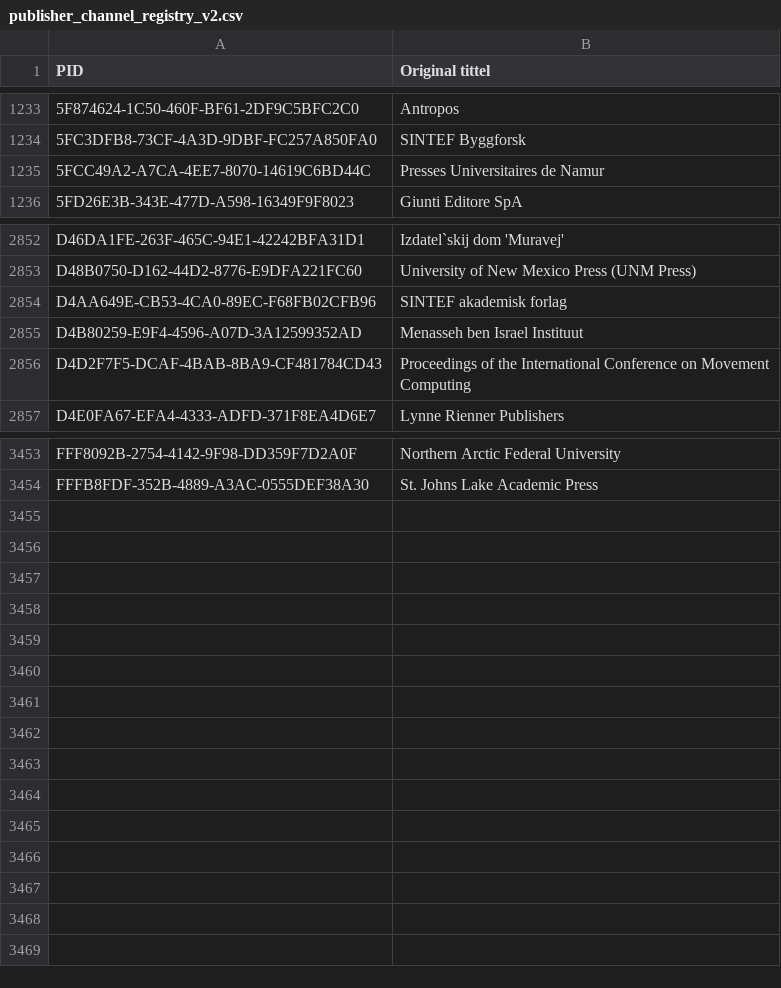
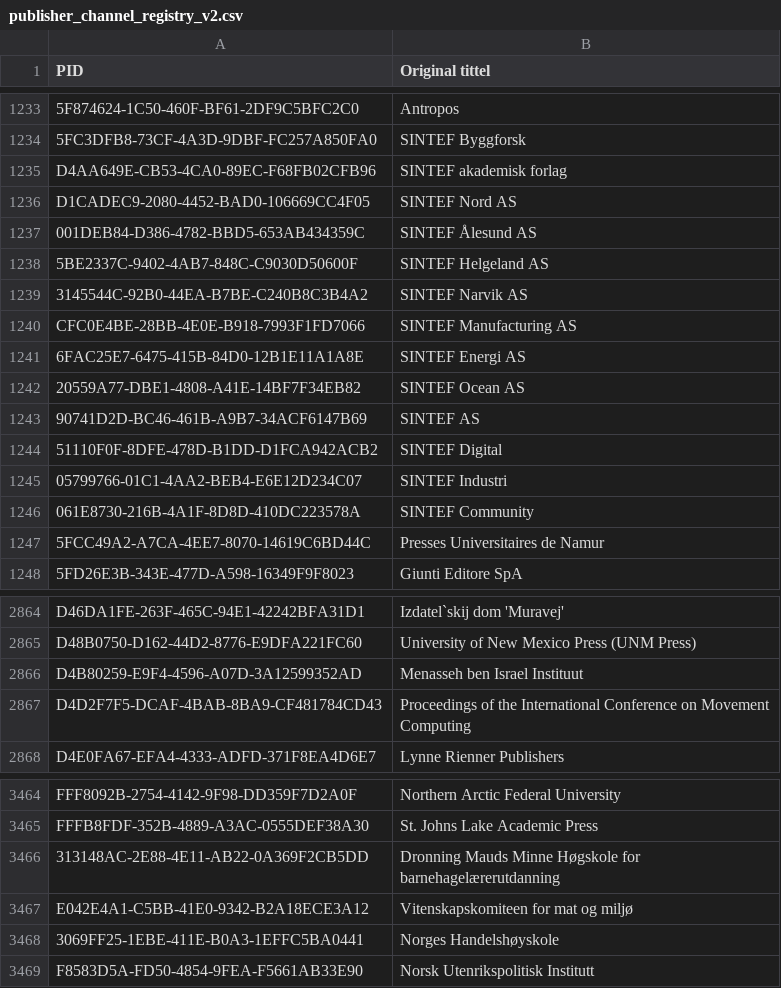
Before and after one commit to BIBSYSDEV/nva-brage-migration, a CSV file: src/main/resources/publisher_channel_registry_v2.csv, drawn as a sheet; only a part is shown, gaps mark what is left out; the diff names each change by its address in the sheet, - before the commit and + after, or states it on an @@ line.

Commit message:
updating publishers and aliases

```diff
--- a/src/main/resources/publisher_channel_registry_v2.csv
+++ b/src/main/resources/publisher_channel_registry_v2.csv
@@ row 2854 moved to row 1235: D4AA649E-CB53-4CA0-89EC-F68FB02CFB96 @@
+row 1236: D1CADEC9-2080-4452-BAD0-106669CC4F05 | SINTEF Nord AS
+row 1237: 001DEB84-D386-4782-BBD5-653AB434359C | SINTEF Ålesund AS
+row 1238: 5BE2337C-9402-4AB7-848C-C9030D50600F | SINTEF Helgeland AS
+row 1239: 3145544C-92B0-44EA-B7BE-C240B8C3B4A2 | SINTEF Narvik AS
+row 1240: CFC0E4BE-28BB-4E0E-B918-7993F1FD7066 | SINTEF Manufacturing AS
+row 1241: 6FAC25E7-6475-415B-84D0-12B1E11A1A8E | SINTEF Energi AS
+row 1242: 20559A77-DBE1-4808-A41E-14BF7F34EB82 | SINTEF Ocean AS
+row 1243: 90741D2D-BC46-461B-A9B7-34ACF6147B69 | SINTEF AS
+row 1244: 51110F0F-8DFE-478D-B1DD-D1FCA942ACB2 | SINTEF Digital
+row 1245: 05799766-01C1-4AA2-BEB4-E6E12D234C07 | SINTEF Industri
+row 1246: 061E8730-216B-4A1F-8D8D-410DC223578A | SINTEF Community
+row 3466: 313148AC-2E88-4E11-AB22-0A369F2CB5DD | Dronning Mauds Minne Høgskole for barnehagelærerutdanning
+row 3467: E042E4A1-C5BB-41E0-9342-B2A18ECE3A12 | Vitenskapskomiteen for mat og miljø
+row 3468: 3069FF25-1EBE-411E-B0A3-1EFFC5BA0441 | Norges Handelshøyskole
+row 3469: F8583D5A-FD50-4854-9FEA-F5661AB33E90 | Norsk Utenrikspolitisk Institutt
```
Also changed, not shown: src/main/resources/ntnu_publisher_channel_registry_faculties.csv, src/main/resources/uib_specific_publisher_channel_registry.csv, 2 other files.
